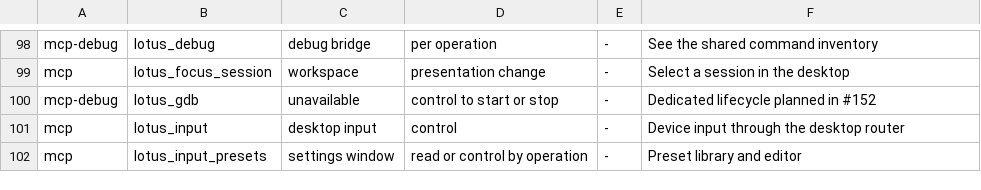
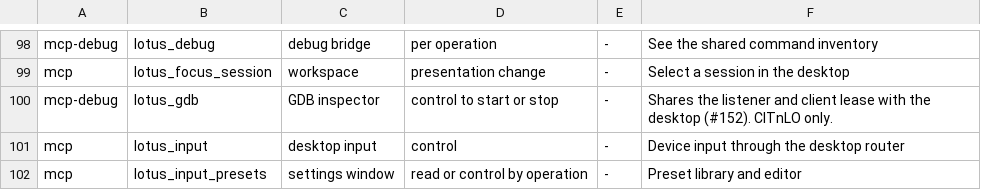
Before and after one commit to estyseesghosts/lotus, a TSV file: crates/desktop/src/debugger_coverage.tsv, drawn as a sheet; only a part is shown, gaps mark what is left out.

Commit message:
Add desktop controls for the shared GDB listener (#152)

```diff
--- a/crates/desktop/src/debugger_coverage.tsv
+++ b/crates/desktop/src/debugger_coverage.tsv
@@ -99,3 +99,3 @@ mcp-debug	lotus_debug	debug bridge	per operation	-	See the shared command invent
 mcp	lotus_focus_session	workspace	presentation change	-	Select a session in the desktop
-mcp-debug	lotus_gdb	unavailable	control to start or stop	-	Dedicated lifecycle planned in #152
+mcp-debug	lotus_gdb	GDB inspector	control to start or stop	-	Shares the listener and client lease with the desktop (#152). CITnLO only.
 mcp	lotus_input	desktop input	control	-	Device input through the desktop router
```
Also changed, not shown: 15 other files.
